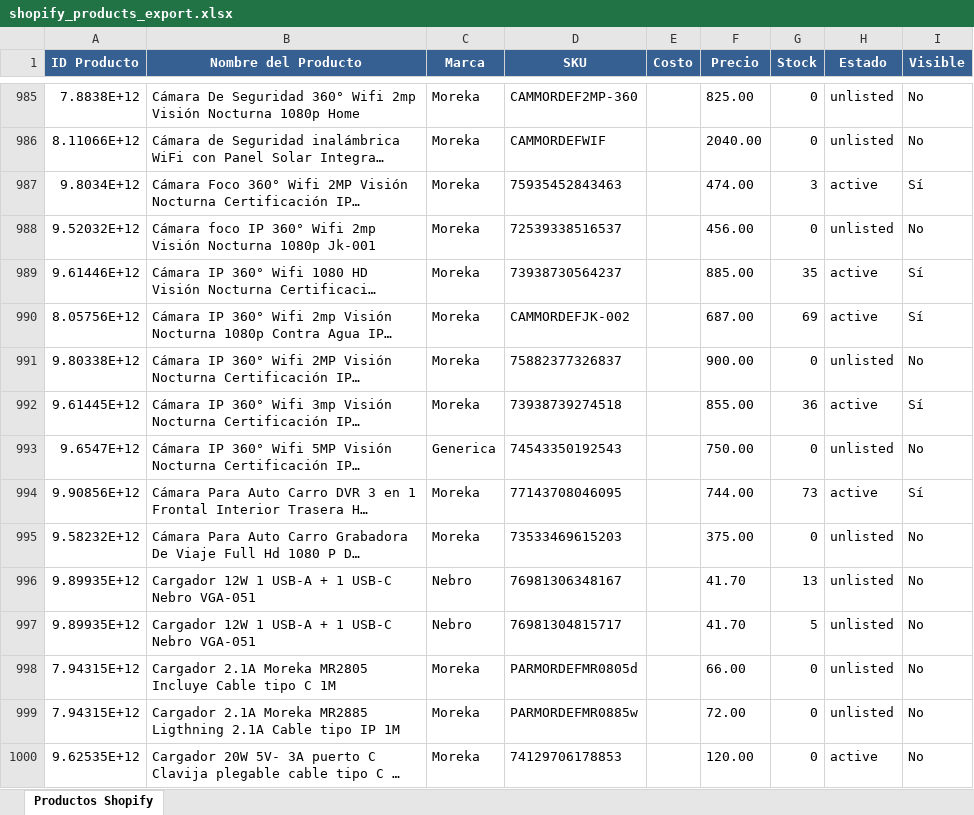
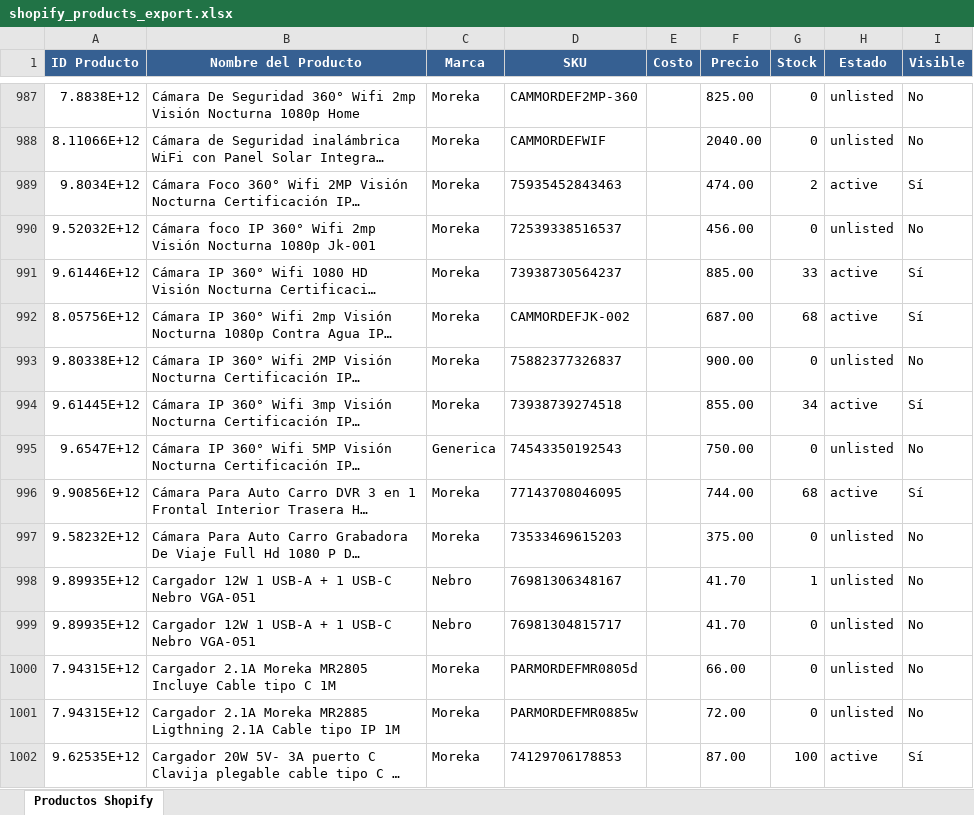
Before and after one commit to morekaoficial-lgtm/Ventas-ML, an Excel workbook: shopify_products_export.xlsx, sheet Productos Shopify, drawn as a sheet; only a part is shown, gaps mark what is left out; long unchanged cells end in …; values as stored, in another font and other column widths than the file's, no borders; addresses are those after the commit; the diff covers the shown part only; the diff names each change by its address in the sheet, - before the commit and + after, or states it on an @@ line.

Commit message:
Update Shopify products export - 2026-04-25 06:00:56

```diff
--- a/shopify_products_export.xlsx (sheet Productos Shopify)
+++ b/shopify_products_export.xlsx (sheet Productos Shopify)
-G989 (Stock): 3
+G989 (Stock): 2
-G991 (Stock): 35
+G991 (Stock): 33
-G992 (Stock): 69
+G992 (Stock): 68
-G994 (Stock): 36
+G994 (Stock): 34
-G996 (Stock): 73
+G996 (Stock): 68
-G998 (Stock): 13
+G998 (Stock): 1
-G999 (Stock): 5
+G999 (Stock): 0
-F1002 (Precio): 120.00
+F1002 (Precio): 87.00
-G1002 (Stock): 0
+G1002 (Stock): 100
-I1002 (Visible): No
+I1002 (Visible): Sí
```
Also changed, not shown: 3 added rows and 309 edited cells elsewhere in this sheet.
